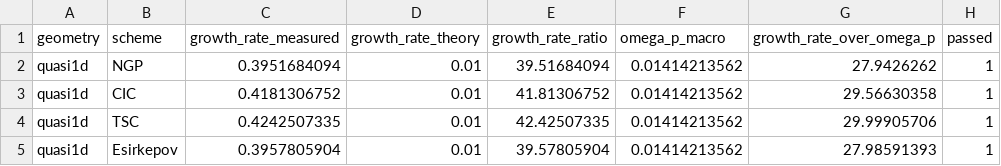
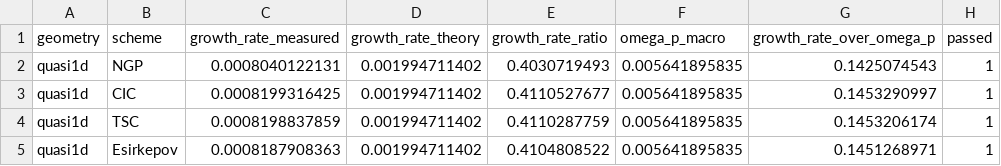
Before and after one commit to ehocine/pic-deposition, a CSV file: data/benchmarks/two_stream_quasi1d.csv, drawn as a sheet.

Commit message:
Harden physics validation and release v1.0.5.
Fix two-stream growth measurement via Ex mode amplitude and resonant
beams; add true Ny=1 quasi-1D control; retune Landau for k*lambda_D ~ 0.5
with corrected damping fits and regenerated benchmark CSVs.

```diff
--- a/data/benchmarks/two_stream_quasi1d.csv
+++ b/data/benchmarks/two_stream_quasi1d.csv
@@ -1,5 +1,5 @@
 geometry,scheme,growth_rate_measured,growth_rate_theory,growth_rate_ratio,omega_p_macro,growth_rate_over_omega_p,passed
-quasi1d,NGP,0.3951684094,0.01,39.51684094,0.01414213562,27.9426262,1
-quasi1d,CIC,0.4181306752,0.01,41.81306752,0.01414213562,29.56630358,1
-quasi1d,TSC,0.4242507335,0.01,42.42507335,0.01414213562,29.99905706,1
-quasi1d,Esirkepov,0.3957805904,0.01,39.57805904,0.01414213562,27.98591393,1
+quasi1d,NGP,0.0008040122131,0.001994711402,0.4030719493,0.005641895835,0.1425074543,1
+quasi1d,CIC,0.0008199316425,0.001994711402,0.4110527677,0.005641895835,0.1453290997,1
+quasi1d,TSC,0.0008198837859,0.001994711402,0.4110287759,0.005641895835,0.1453206174,1
+quasi1d,Esirkepov,0.0008187908363,0.001994711402,0.4104808522,0.005641895835,0.1451268971,1
```
Also changed, not shown: data/benchmarks/landau_damping.csv, data/benchmarks/production_sim.csv, 14 other files.
